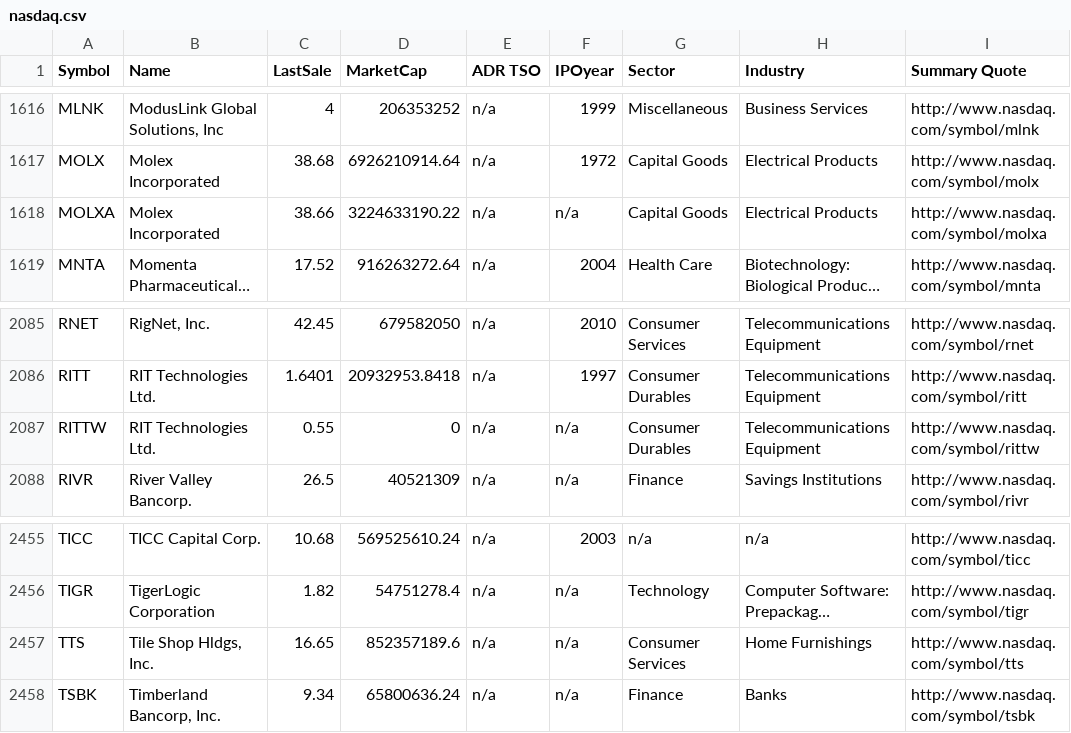
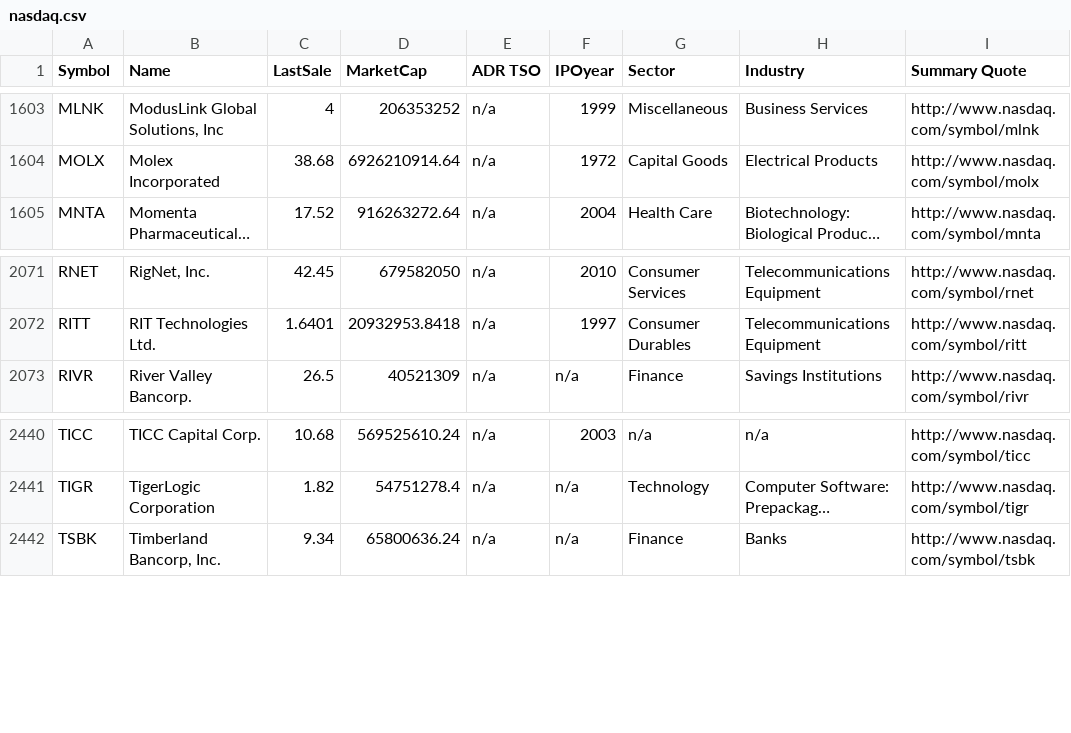
Before and after one commit to intuition-io/intuition, a CSV file: data/nasdaq.csv, drawn as a sheet; only a part is shown, gaps mark what is left out; long unchanged cells end in …; the diff covers the shown part only; the diff names each change by its address in the sheet, - before the commit and + after, or states it on an @@ line.

```diff
--- a/data/nasdaq.csv
+++ b/data/nasdaq.csv
-row 1618: MOLXA | Molex Incorporated | 38.66 | 3224633190.22 | n/a | n/a | Capital Goods | Electrical Products | http://www.nasdaq.com/symbol/molxa
-row 2087: RITTW | RIT Technologies Ltd. | 0.55 | 0 | n/a | n/a | Consumer Durables | Telecommunications Equipment | http://www.nasdaq.com/symbol/rittw
-row 2457: TTS | Tile Shop Hldgs, Inc. | 16.65 | 852357189.6 | n/a | n/a | Consumer Services | Home Furnishings | http://www.nasdaq.com/symbol/tts
```
Also changed, not shown: 13 removed rows elsewhere in this file, 25 other files.
